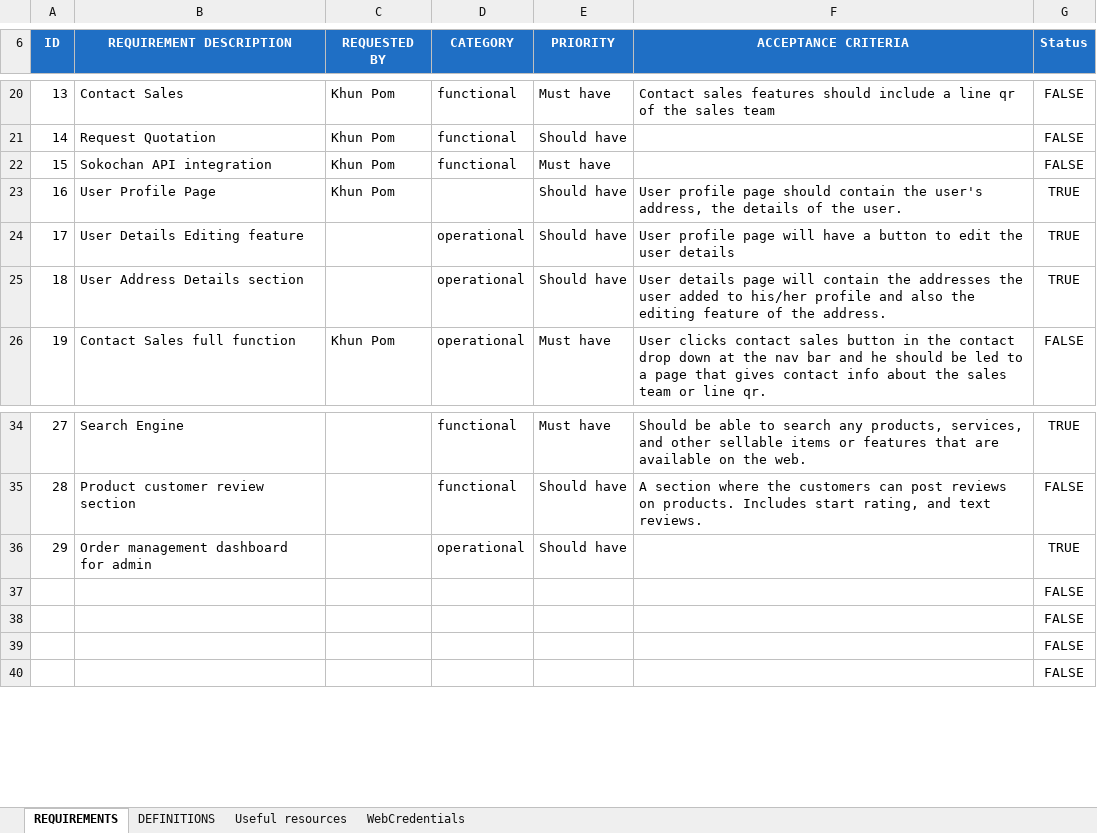
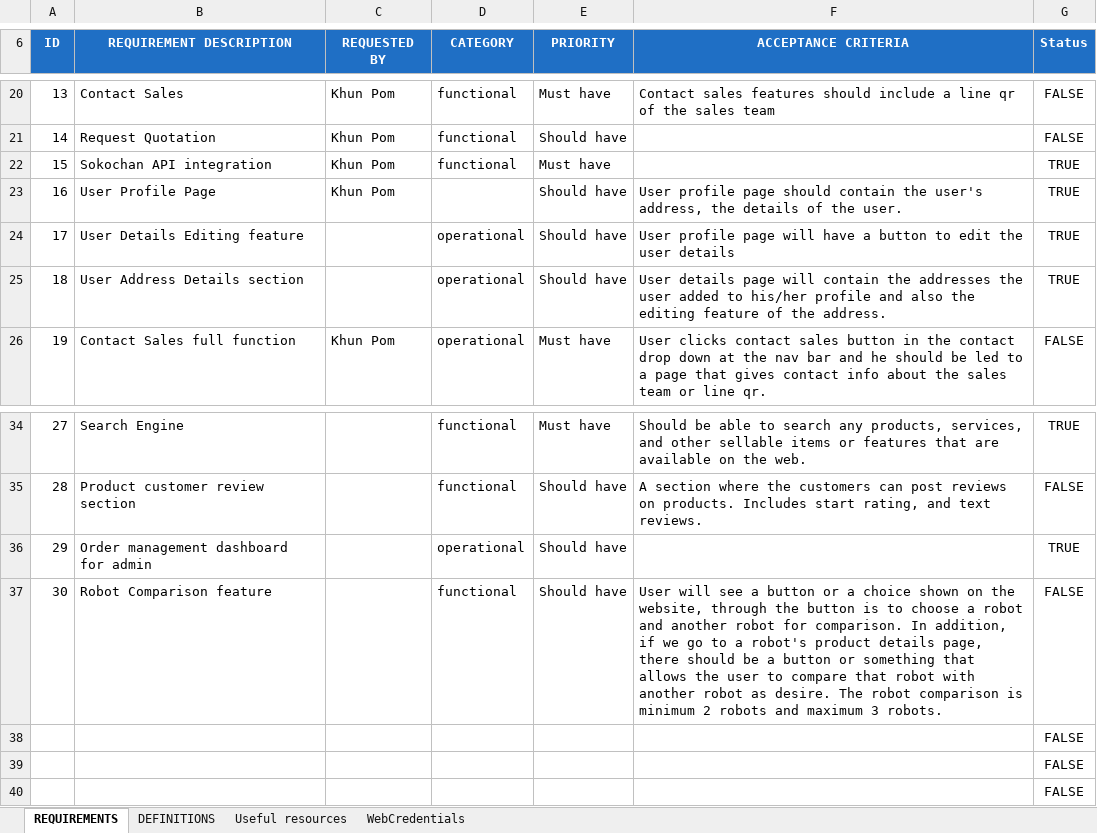
Before and after one commit to RAAS-PAL/FindmyRobo-ecommerce-web, an Excel workbook: docs/PRD-ecommerceRaasPal.xlsx, sheet REQUIREMENTS, drawn as a sheet; only a part is shown, gaps mark what is left out; values as stored, in another font and other column widths than the file's, no borders; removed rows and columns are numbered as before the commit, all else as after; the diff names each change by its address in the sheet, - before the commit and + after, or states it on an @@ line.

Commit message:
Add robot comparison with AssistiveTouch-style floating launcher (PRD #30)
Customers pick 2-3 robots and see them side by side at /compare: image,
price, quick specs, and features per column, with add-to-cart CTAs.
Selection lives in a persisted site-wide provider; services are never
comparable and stale ids drop out against the live catalog. Entry
points: a draggable floating button that snaps to the screen edge,
dims when idle, and remembers its position (iOS AssistiveTouch
behavior), plus an add-to-comparison toggle on every robot's detail
page. EN/TH throughout; compare URLs are shareable and noindexed.

```diff
--- a/docs/PRD-ecommerceRaasPal.xlsx (sheet REQUIREMENTS)
+++ b/docs/PRD-ecommerceRaasPal.xlsx (sheet REQUIREMENTS)
-G22 (Status): FALSE
+G22 (Status): TRUE
-row 37:  |  |  |  |  |  | FALSE
+row 37: 30 | Robot Comparison feature |  | functional | Should have | User will see a button or a choice shown on the website, through the button is to choose a robot and another robot for comparison. In addition, if we go to a robot's product details page, there should be a button or something that allows the user to compare that robot with another robot as desire. The robot comparison is minimum 2 robots and maximum 3 robots. | FALSE
```
Also changed, not shown: 12 other files.
